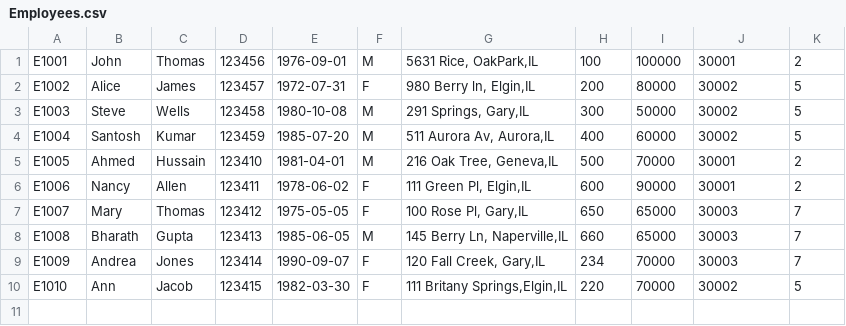
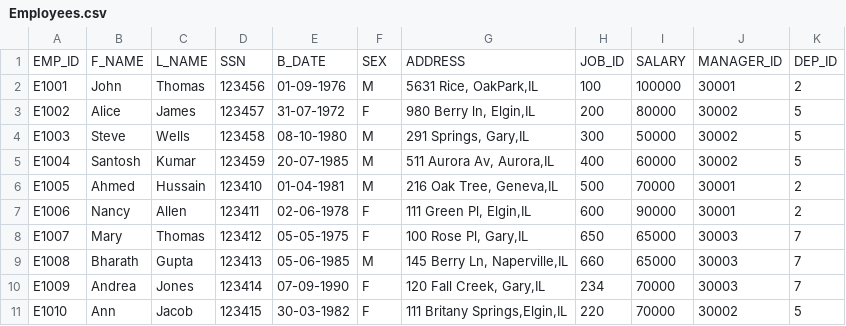
Before and after one commit to Immortal-Pi/IBMdatascience, a CSV file: Sql/datasets/Employees.csv, drawn as a sheet.

Commit message:
HR data

```diff
--- a/Sql/datasets/Employees.csv
+++ b/Sql/datasets/Employees.csv
@@ -1,10 +1,11 @@
-E1001,John,Thomas,123456,1976-09-01,M,"5631 Rice, OakPark,IL",100,100000,30001,2
-E1002,Alice,James,123457,1972-07-31,F,"980 Berry ln, Elgin,IL",200,80000,30002,5
-E1003,Steve,Wells,123458,1980-10-08,M,"291 Springs, Gary,IL",300,50000,30002,5
-E1004,Santosh,Kumar,123459,1985-07-20,M,"511 Aurora Av, Aurora,IL",400,60000,30002,5
-E1005,Ahmed,Hussain,123410,1981-04-01,M,"216 Oak Tree, Geneva,IL",500,70000,30001,2
-E1006,Nancy,Allen,123411,1978-06-02,F,"111 Green Pl, Elgin,IL",600,90000,30001,2
-E1007,Mary,Thomas,123412,1975-05-05,F,"100 Rose Pl, Gary,IL",650,65000,30003,7
-E1008,Bharath,Gupta,123413,1985-06-05,M,"145 Berry Ln, Naperville,IL",660,65000,30003,7
-E1009,Andrea,Jones,123414,1990-09-07,F,"120 Fall Creek, Gary,IL",234,70000,30003,7
-E1010,Ann,Jacob,123415,1982-03-30,F,"111 Britany Springs,Elgin,IL",220,70000,30002,5
+EMP_ID,F_NAME,L_NAME,SSN,B_DATE,SEX,ADDRESS,JOB_ID,SALARY,MANAGER_ID,DEP_ID
+E1001,John,Thomas,123456,01-09-1976,M,"5631 Rice, OakPark,IL",100,100000,30001,2
+E1002,Alice,James,123457,31-07-1972,F,"980 Berry ln, Elgin,IL",200,80000,30002,5
+E1003,Steve,Wells,123458,08-10-1980,M,"291 Springs, Gary,IL",300,50000,30002,5
+E1004,Santosh,Kumar,123459,20-07-1985,M,"511 Aurora Av, Aurora,IL",400,60000,30002,5
+E1005,Ahmed,Hussain,123410,01-04-1981,M,"216 Oak Tree, Geneva,IL",500,70000,30001,2
+E1006,Nancy,Allen,123411,02-06-1978,F,"111 Green Pl, Elgin,IL",600,90000,30001,2
+E1007,Mary,Thomas,123412,05-05-1975,F,"100 Rose Pl, Gary,IL",650,65000,30003,7
+E1008,Bharath,Gupta,123413,05-06-1985,M,"145 Berry Ln, Naperville,IL",660,65000,30003,7
+E1009,Andrea,Jones,123414,07-09-1990,F,"120 Fall Creek, Gary,IL",234,70000,30003,7
+E1010,Ann,Jacob,123415,30-03-1982,F,"111 Britany Springs,Elgin,IL",220,70000,30002,5
```
Also changed, not shown: Sql/datasets/Jobs.csv, Sql/datasets/JobsHistory.csv, 3 other files.
